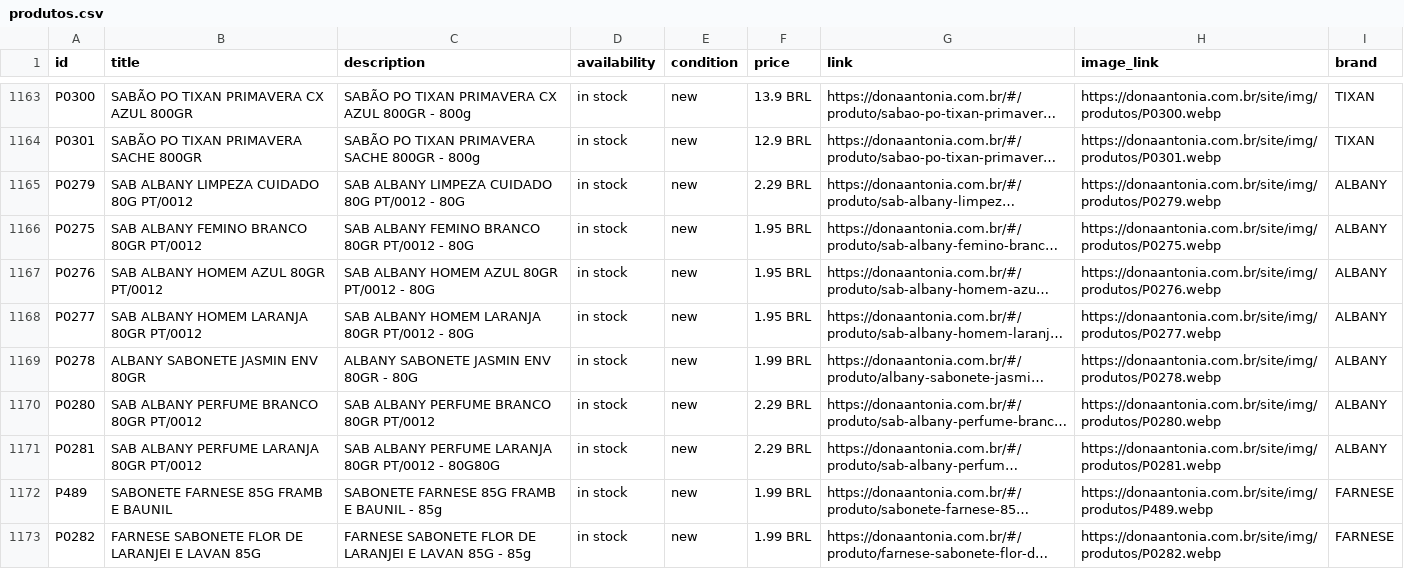
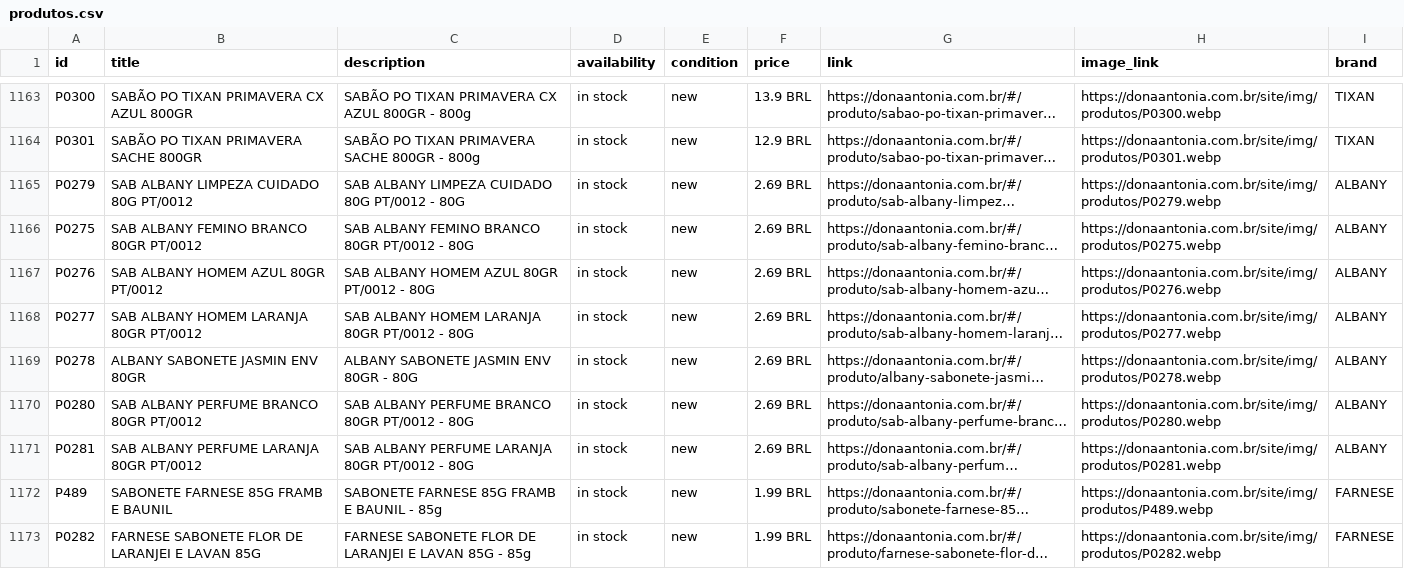
Before and after one commit to osvaldosereia/SUCEDOAN12, a CSV file: site/produtos.csv, drawn as a sheet; only a part is shown, gaps mark what is left out; long unchanged cells end in …; the diff names each change by its address in the sheet, - before the commit and + after, or states it on an @@ line.

Commit message:
PIM: Meta Ads CSV Atualizado

```diff
--- a/site/produtos.csv
+++ b/site/produtos.csv
-F1165 (price): 2.29 BRL
+F1165 (price): 2.69 BRL
-F1166:F1168 (price): 1.95 BRL
+F1166:F1168 (price): 2.69 BRL
-F1169 (price): 1.99 BRL
+F1169 (price): 2.69 BRL
-C1170 (description): SAB ALBANY PERFUME BRANCO 80GR PT/0012
+C1170 (description): SAB ALBANY PERFUME BRANCO 80GR PT/0012 - 80G
-F1170:F1171 (price): 2.29 BRL
+F1170:F1171 (price): 2.69 BRL
-C1171 (description): …PT/0012 - 80G80G
+C1171 (description): …PT/0012 - 80G
```
